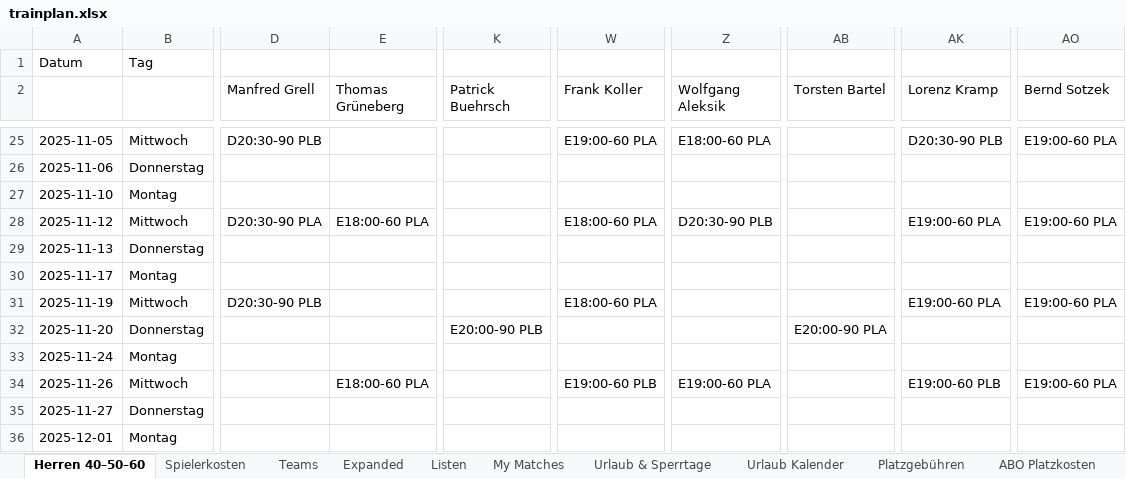
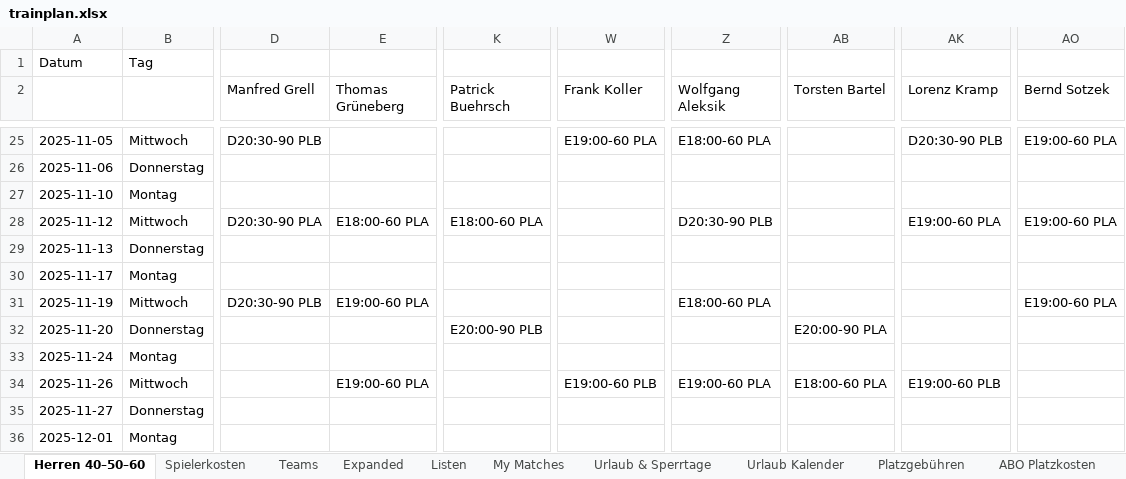
Before and after one commit to liamw8lde/Winter-2024_2025-Training-PLan, an Excel workbook: trainplan.xlsx, sheet Herren 40–50–60, drawn as a sheet; only a part is shown, gaps mark what is left out; values as stored, in another font and other column widths than the file's, no cell formats; the diff covers the shown part only; the diff names each change by its address in the sheet, - before the commit and + after, or states it on an @@ line.

```diff
--- a/trainplan.xlsx (sheet Herren 40–50–60)
+++ b/trainplan.xlsx (sheet Herren 40–50–60)
-K28 (Patrick Buehrsch): (empty)
+K28 (Patrick Buehrsch): E18:00-60 PLA
-W28 (Frank Koller): E18:00-60 PLA
+W28 (Frank Koller): (empty)
-E31 (Thomas Grüneberg): (empty)
+E31 (Thomas Grüneberg): E19:00-60 PLA
-W31 (Frank Koller): E18:00-60 PLA
+W31 (Frank Koller): (empty)
-Z31 (Wolfgang Aleksik): (empty)
+Z31 (Wolfgang Aleksik): E18:00-60 PLA
-AK31 (Lorenz Kramp): E19:00-60 PLA
+AK31 (Lorenz Kramp): (empty)
-E34 (Thomas Grüneberg): E18:00-60 PLA
+E34 (Thomas Grüneberg): E19:00-60 PLA
-AB34 (Torsten Bartel): (empty)
+AB34 (Torsten Bartel): E18:00-60 PLA
-AO34 (Bernd Sotzek): E19:00-60 PLA
+AO34 (Bernd Sotzek): (empty)
```
Also changed, not shown: 27 edited cells elsewhere in this sheet, sheet Spielplan, cell formats.
